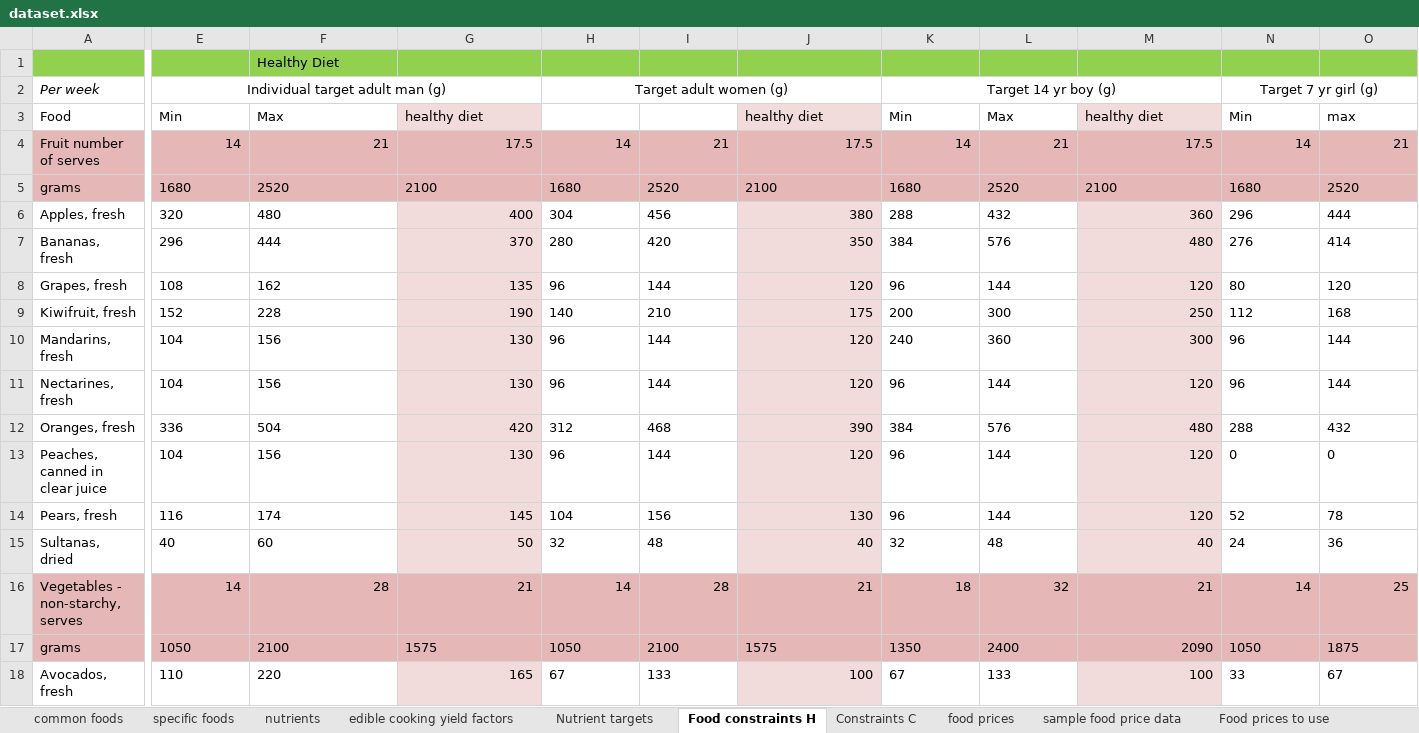
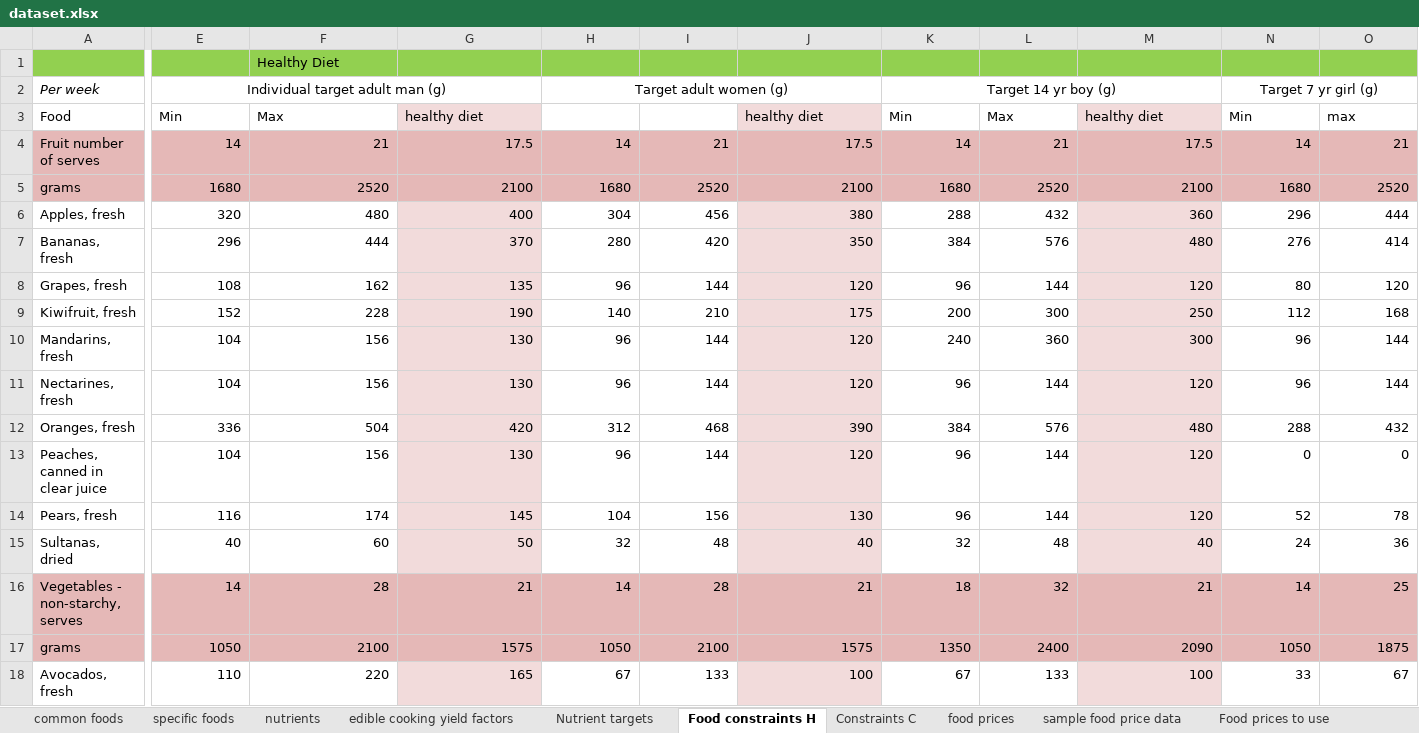
Before and after one commit to UoA-eResearch/dietcost, an Excel workbook: dataset.xlsx, sheet Food constraints H, drawn as a sheet; only a part is shown, gaps mark what is left out; values as stored, in another font and other column widths than the file's, no borders; charts and pictures not drawn; the diff covers the shown part only; the diff names each change by its address in the sheet, - before the commit and + after, or states it on an @@ line.

```diff
--- a/dataset.xlsx (sheet Food constraints H)
+++ b/dataset.xlsx (sheet Food constraints H)
-E5:O5 alignment: left
+E5:O5 alignment: right
-E6:F15 alignment: left
+E6:F15 alignment: right
-H6:I15 alignment: left
+H6:I15 alignment: right
-K6:L15 alignment: left
+K6:L15 alignment: right
-N6:O15 alignment: left
+N6:O15 alignment: right
-E17:L17 alignment: left
+E17:L17 alignment: right
-N17:O18 alignment: left
+N17:O18 alignment: right
-E18:F18 alignment: left
+E18:F18 alignment: right
-H18:I18 alignment: left
+H18:I18 alignment: right
-K18:L18 alignment: left
+K18:L18 alignment: right
```
Also changed, not shown: cell formats elsewhere in this sheet, sheet Constraints C, sheet Nutrient targets, sheet food prices, sheet sample food price data, formulas that keep their value, charts or pictures, 2 other files.
